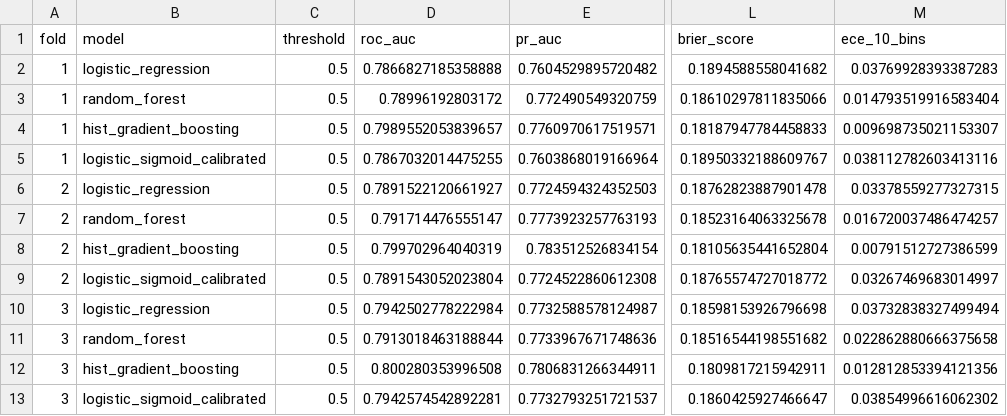
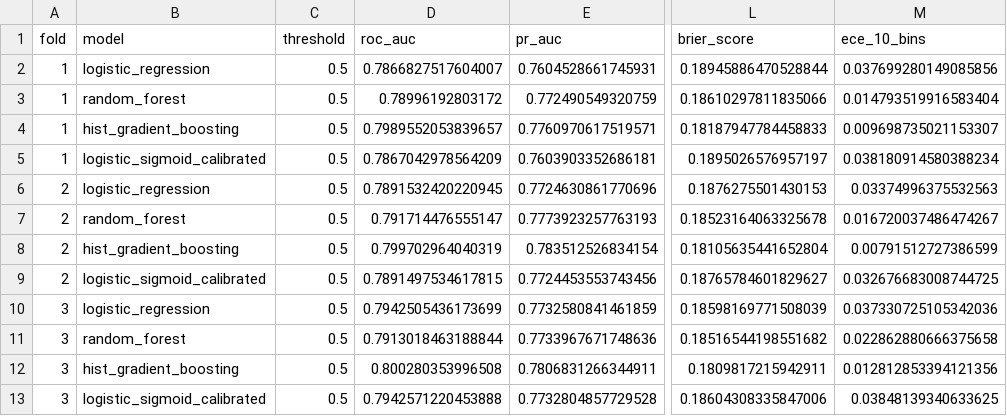
Before and after one commit to Harshithpatali/cardiorisk-ai, a CSV file: artifacts/benchmark_folds.csv, drawn as a sheet; only a part is shown, gaps mark what is left out; the diff covers the shown part only; the diff names each change by its address in the sheet, - before the commit and + after, or states it on an @@ line.

```diff
--- a/artifacts/benchmark_folds.csv
+++ b/artifacts/benchmark_folds.csv
-D2 (roc_auc): 0.7866827185358888
+D2 (roc_auc): 0.7866827517604007
-E2 (pr_auc): 0.7604529895720482
+E2 (pr_auc): 0.7604528661745931
-L2 (brier_score): 0.1894588558041682
+L2 (brier_score): 0.18945886470528844
-M2 (ece_10_bins): 0.03769928393387283
+M2 (ece_10_bins): 0.037699280149085856
-D5 (roc_auc): 0.7867032014475255
+D5 (roc_auc): 0.7867042978564209
-E5 (pr_auc): 0.7603868019166964
+E5 (pr_auc): 0.7603903352686181
-L5 (brier_score): 0.18950332188609767
+L5 (brier_score): 0.1895026576957197
-M5 (ece_10_bins): 0.038112782603413116
+M5 (ece_10_bins): 0.038180914580388234
-D6 (roc_auc): 0.7891522120661927
+D6 (roc_auc): 0.7891532420220945
-E6 (pr_auc): 0.7724594324352503
+E6 (pr_auc): 0.7724630861770696
-L6 (brier_score): 0.18762823887901478
+L6 (brier_score): 0.1876275501430153
-M6 (ece_10_bins): 0.03378559277327315
+M6 (ece_10_bins): 0.03374996375532563
-M7 (ece_10_bins): 0.016720037486474257
+M7 (ece_10_bins): 0.016720037486474267
-D9 (roc_auc): 0.7891543052023804
+D9 (roc_auc): 0.7891497534617815
-E9 (pr_auc): 0.7724522860612308
+E9 (pr_auc): 0.7724453553743456
-L9 (brier_score): 0.18765574727018772
+L9 (brier_score): 0.18765784601829627
-M9 (ece_10_bins): 0.03267469683014997
+M9 (ece_10_bins): 0.032676683008744725
-D10 (roc_auc): 0.7942502778222984
+D10 (roc_auc): 0.7942505436173699
-E10 (pr_auc): 0.7732588578124987
+E10 (pr_auc): 0.7732580841461859
-L10 (brier_score): 0.18598153926796698
+L10 (brier_score): 0.18598169771508039
-M10 (ece_10_bins): 0.03732838327499494
+M10 (ece_10_bins): 0.037330725105342036
-D13 (roc_auc): 0.7942574542892281
+D13 (roc_auc): 0.7942571220453888
-E13 (pr_auc): 0.7732793251721537
+E13 (pr_auc): 0.7732804857729528
-L13 (brier_score): 0.1860425927466647
+L13 (brier_score): 0.18604308335847006
-M13 (ece_10_bins): 0.03854996616062302
+M13 (ece_10_bins): 0.03848139340633625
```
Also changed, not shown: 33 edited cells elsewhere in this file, 29 other files.
